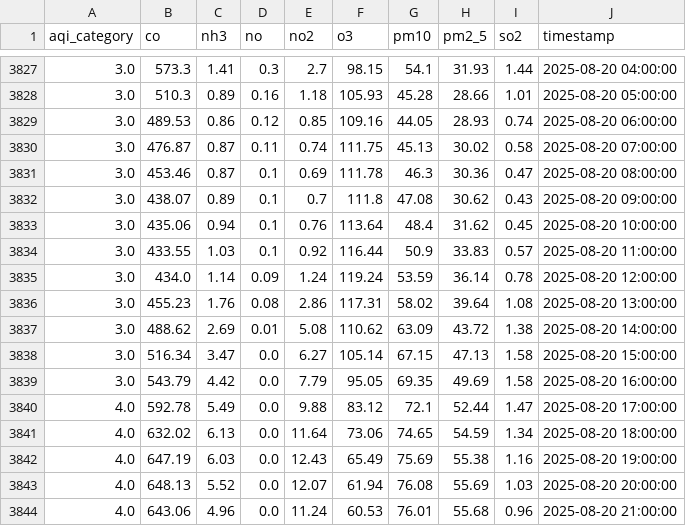
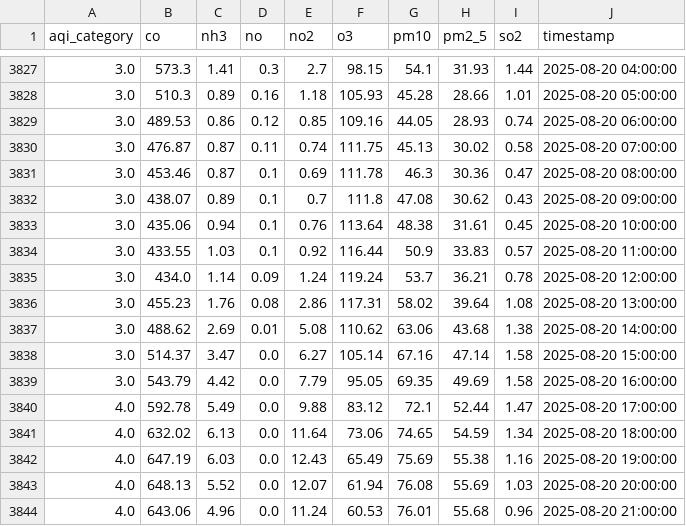
Before and after one commit to adeelkh21/AQI-forecasting-10Pearls, a CSV file: data_repositories/historical_data/raw/pollution_data.csv, drawn as a sheet; only a part is shown, gaps mark what is left out.

```diff
--- a/data_repositories/historical_data/raw/pollution_data.csv
+++ b/data_repositories/historical_data/raw/pollution_data.csv
@@ -3832,8 +3832,8 @@ aqi_category,co,nh3,no,no2,o3,pm10,pm2_5,so2,timestamp
 3.0,438.07,0.89,0.1,0.7,111.8,47.08,30.62,0.43,2025-08-20 09:00:00
-3.0,435.06,0.94,0.1,0.76,113.64,48.4,31.62,0.45,2025-08-20 10:00:00
+3.0,435.06,0.94,0.1,0.76,113.64,48.38,31.61,0.45,2025-08-20 10:00:00
 3.0,433.55,1.03,0.1,0.92,116.44,50.9,33.83,0.57,2025-08-20 11:00:00
-3.0,434.0,1.14,0.09,1.24,119.24,53.59,36.14,0.78,2025-08-20 12:00:00
+3.0,434.0,1.14,0.09,1.24,119.24,53.7,36.21,0.78,2025-08-20 12:00:00
 3.0,455.23,1.76,0.08,2.86,117.31,58.02,39.64,1.08,2025-08-20 13:00:00
-3.0,488.62,2.69,0.01,5.08,110.62,63.09,43.72,1.38,2025-08-20 14:00:00
-3.0,516.34,3.47,0.0,6.27,105.14,67.15,47.13,1.58,2025-08-20 15:00:00
+3.0,488.62,2.69,0.01,5.08,110.62,63.06,43.68,1.38,2025-08-20 14:00:00
+3.0,514.37,3.47,0.0,6.27,105.14,67.16,47.14,1.58,2025-08-20 15:00:00
 3.0,543.79,4.42,0.0,7.79,95.05,69.35,49.69,1.58,2025-08-20 16:00:00
```
Also changed, not shown: data_repositories/features/phase1_fixed_feature_importance.csv, data_repositories/historical_data/processed/merged_data.csv, 9 other files.
